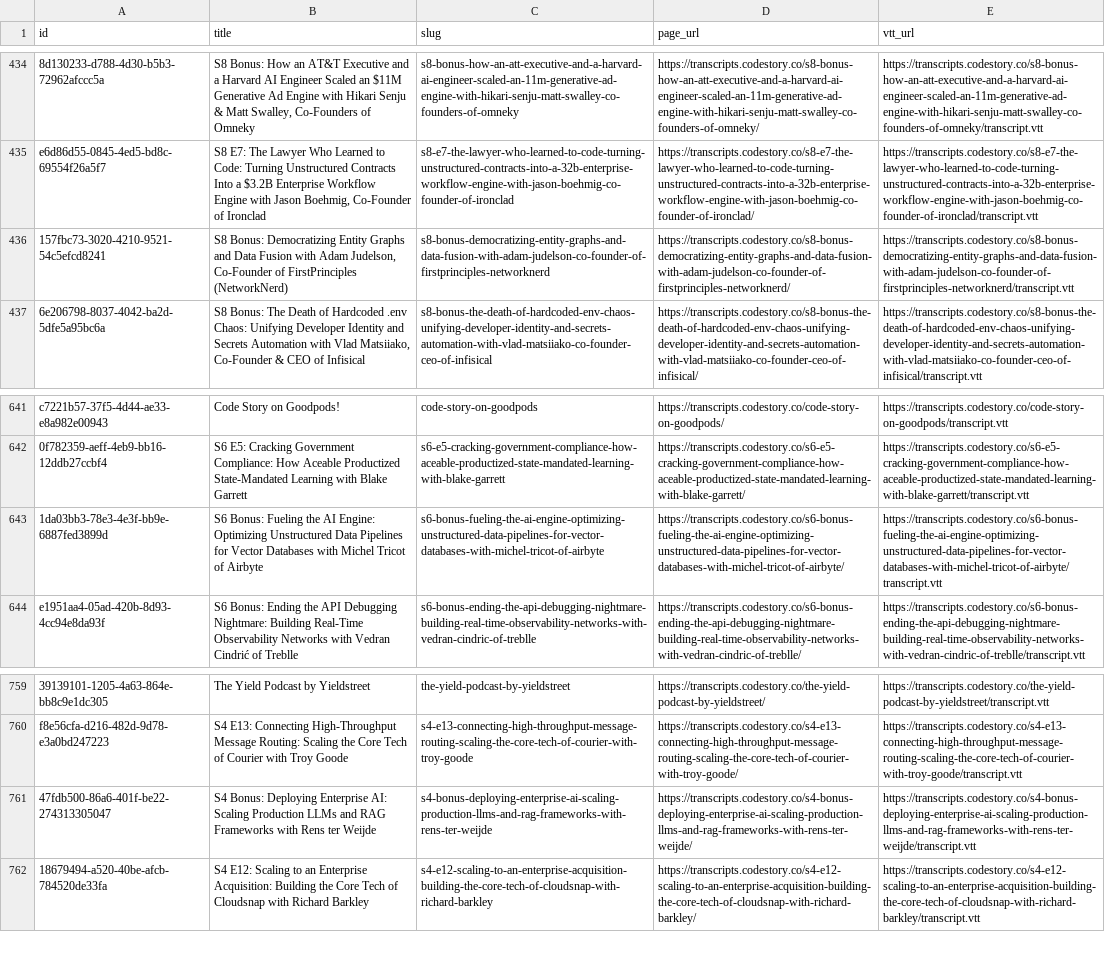
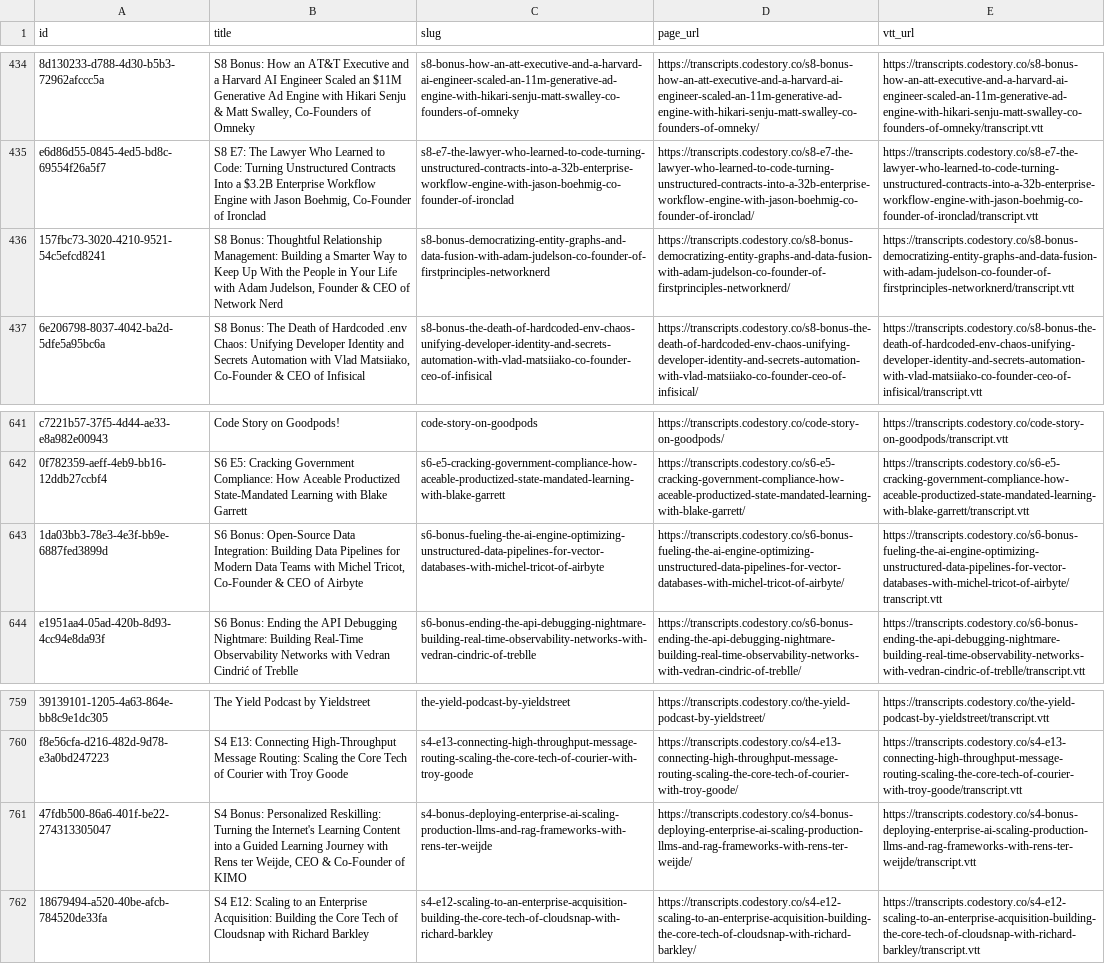
Before and after one commit to nlabhart/codestory-transcripts, a CSV file: urls.csv, drawn as a sheet; only a part is shown, gaps mark what is left out; the diff covers the shown part only; the diff names each change by its address in the sheet, - before the commit and + after, or states it on an @@ line.

```diff
--- a/urls.csv
+++ b/urls.csv
-B436 (title): S8 Bonus: Democratizing Entity Graphs and Data Fusion with Adam Judelson, Co-Founder of FirstPrinciples (NetworkNerd)
+B436 (title): S8 Bonus: Thoughtful Relationship Management: Building a Smarter Way to Keep Up With the People in Your Life with Adam Judelson, Founder & CEO of Network Nerd
-B643 (title): S6 Bonus: Fueling the AI Engine: Optimizing Unstructured Data Pipelines for Vector Databases with Michel Tricot of Airbyte
+B643 (title): S6 Bonus: Open-Source Data Integration: Building Data Pipelines for Modern Data Teams with Michel Tricot, Co-Founder & CEO of Airbyte
-B761 (title): S4 Bonus: Deploying Enterprise AI: Scaling Production LLMs and RAG Frameworks with Rens ter Weijde
+B761 (title): S4 Bonus: Personalized Reskilling: Turning the Internet's Learning Content into a Guided Learning Journey with Rens ter Weijde, CEO & Co-Founder of KIMO
```
Also changed, not shown: 7 edited cells elsewhere in this file, 31 other files.
